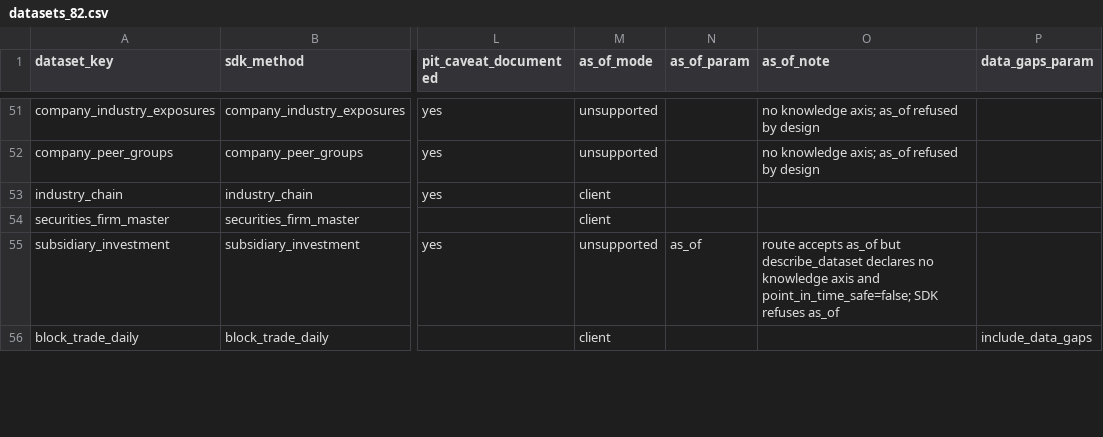
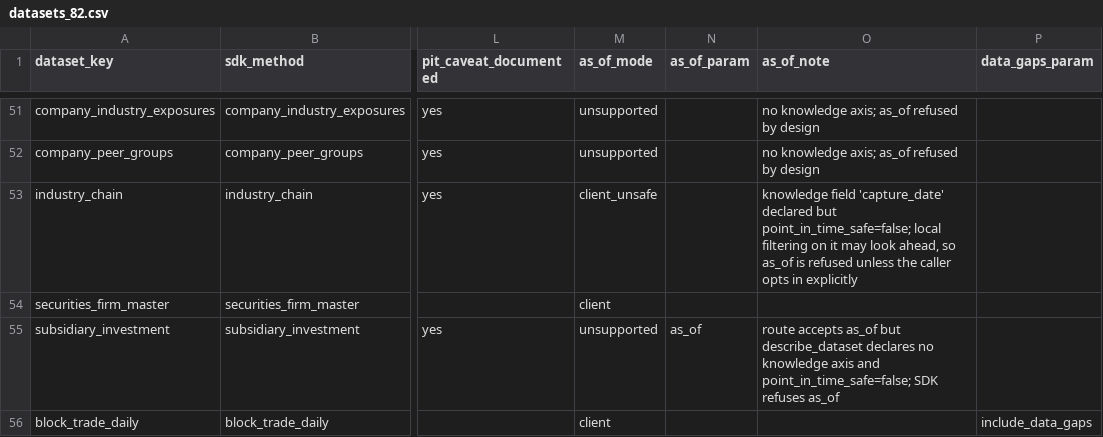
Before and after one commit to TW-Market-Data/twmarketdata, a CSV file: mapping/datasets_82.csv, drawn as a sheet; only a part is shown, gaps mark what is left out; the diff covers the shown part only; the diff names each change by its address in the sheet, - before the commit and + after, or states it on an @@ line.

```diff
--- a/mapping/datasets_82.csv
+++ b/mapping/datasets_82.csv
-M53 (as_of_mode): client
+M53 (as_of_mode): client_unsafe
-O53 (as_of_note): (empty)
+O53 (as_of_note): knowledge field 'capture_date' declared but point_in_time_safe=false; local filtering on it may look ahead, so as_of is refused unless the caller opts in explicitly
```
Also changed, not shown: 14 edited cells elsewhere in this file, 2 other files.
